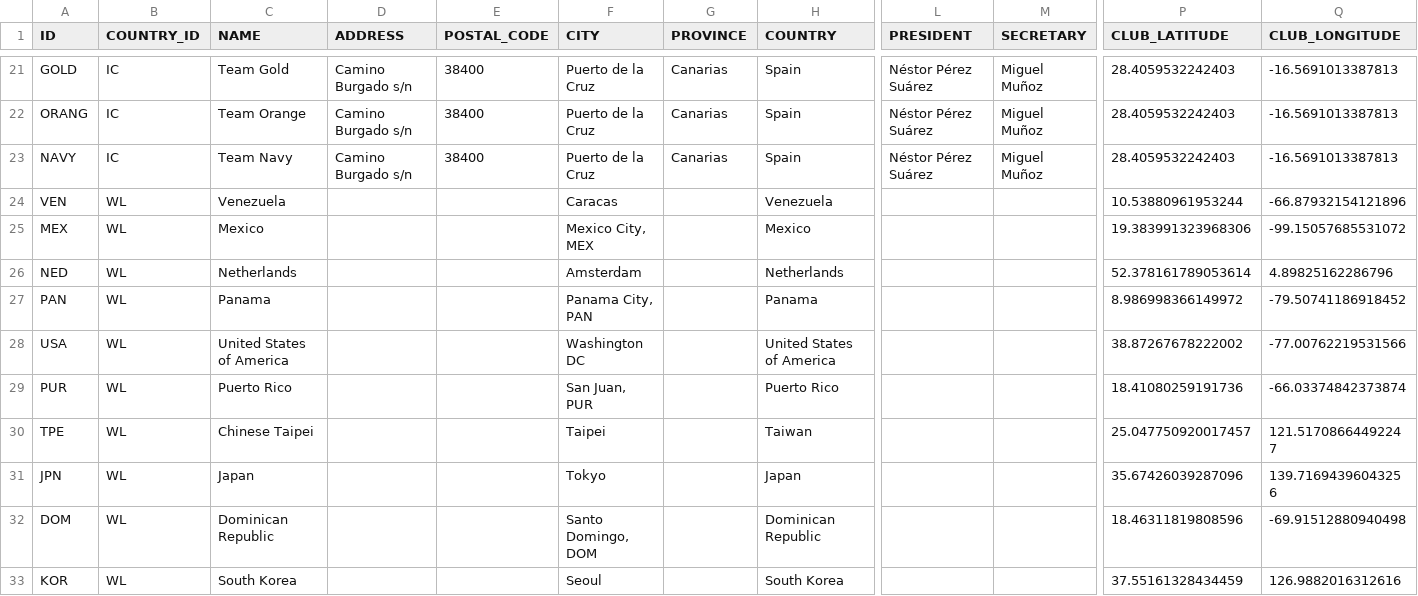
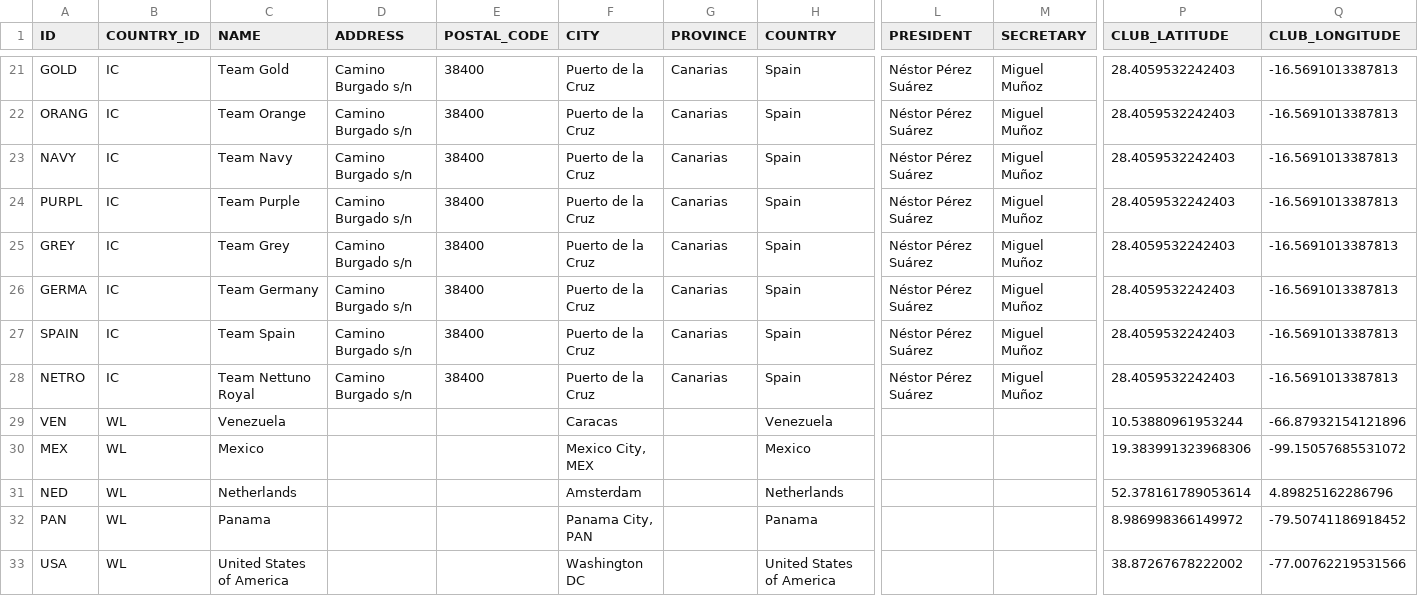
Before and after one commit to tonper19/ballgame, a CSV file: data/csv/dim_club.csv, drawn as a sheet; only a part is shown, gaps mark what is left out; the shorter side is filled out with more unchanged rows; rows hold the shown columns only; the diff names each change by its address in the sheet, - before the commit and + after, or states it on an @@ line.

```diff
--- a/data/csv/dim_club.csv
+++ b/data/csv/dim_club.csv
+row 24: PURPL | IC | Team Purple | Camino Burgado s/n | 38400 | Puerto de la Cruz | Canarias | Spain | Néstor Pérez Suárez | Miguel Muñoz | 28.4059532242403 | -16.5691013387813
+row 25: GREY | IC | Team Grey | Camino Burgado s/n | 38400 | Puerto de la Cruz | Canarias | Spain | Néstor Pérez Suárez | Miguel Muñoz | 28.4059532242403 | -16.5691013387813
+row 26: GERMA | IC | Team Germany | Camino Burgado s/n | 38400 | Puerto de la Cruz | Canarias | Spain | Néstor Pérez Suárez | Miguel Muñoz | 28.4059532242403 | -16.5691013387813
+row 27: SPAIN | IC | Team Spain | Camino Burgado s/n | 38400 | Puerto de la Cruz | Canarias | Spain | Néstor Pérez Suárez | Miguel Muñoz | 28.4059532242403 | -16.5691013387813
+row 28: NETRO | IC | Team Nettuno Royal | Camino Burgado s/n | 38400 | Puerto de la Cruz | Canarias | Spain | Néstor Pérez Suárez | Miguel Muñoz | 28.4059532242403 | -16.5691013387813
```
Also changed, not shown: data/csv/dim_category.csv, data/csv/dim_season_games.csv, 11 other files.
